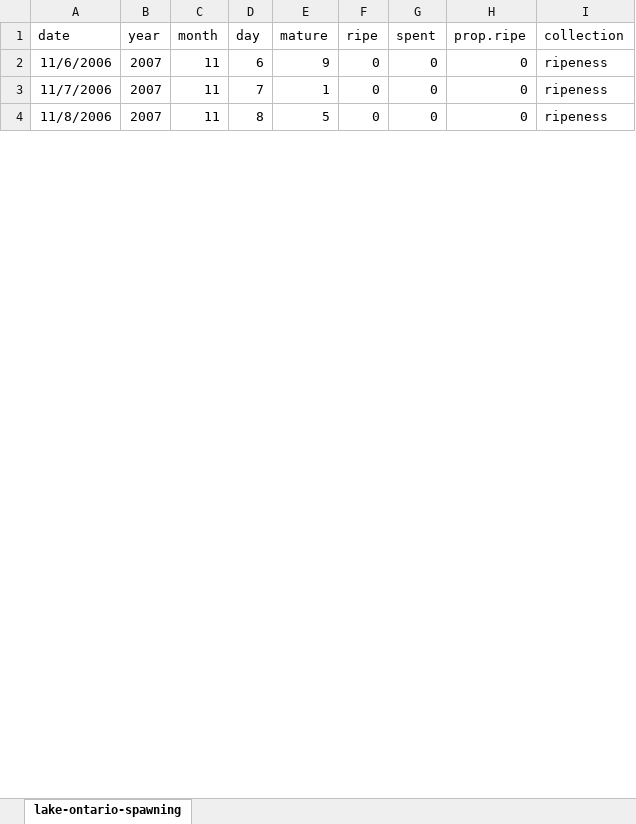
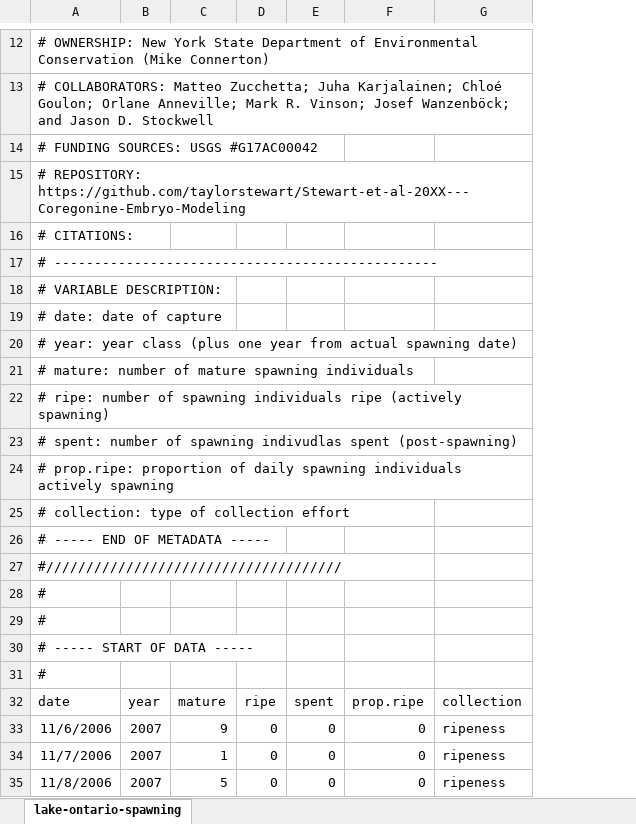
Before and after one commit to taylorstewart/Stewart-et-al-2024---Coregonine-Embryo-Modeling, an Excel workbook: data/lake-ontario/lake-ontario-spawning.xlsx, sheet lake-ontario-spawning, drawn as a sheet; only a part is shown, gaps mark what is left out; values as stored, in another font and other column widths than the file's, no borders; removed rows and columns are numbered as before the commit, all else as after; the diff covers the shown part only; the diff names each change by its address in the sheet, - before the commit and + after, or states it on an @@ line.

```diff
--- a/data/lake-ontario/lake-ontario-spawning.xlsx (sheet lake-ontario-spawning)
+++ b/data/lake-ontario/lake-ontario-spawning.xlsx (sheet lake-ontario-spawning)
-column C, rows 1-4: month | 11 | 11 | 11
-column D, rows 1-4: day | 6 | 7 | 8
+row 12: # OWNERSHIP: New York State Department of Environmental Conservation (Mike Connerton)
+row 13: # COLLABORATORS: Matteo Zucchetta; Juha Karjalainen; Chloé Goulon; Orlane Anneville; Mark R. Vinson; Josef Wanzenböck; and Jason D. Stockwell
+row 14: # FUNDING SOURCES: USGS #G17AC00042
+row 15: # REPOSITORY: https://github.com/taylorstewart/Stewart-et-al-20XX---Coregonine-Embryo-Modeling
+row 16: # CITATIONS:
+row 17: # ------------------------------------------------
+row 18: # VARIABLE DESCRIPTION:
+row 19: # date: date of capture
+row 20: # year: year class (plus one year from actual spawning date)
+row 21: # mature: number of mature spawning individuals
+row 22: # ripe: number of spawning individuals ripe (actively spawning)
+row 23: # spent: number of spawning indivudlas spent (post-spawning)
+row 24: # prop.ripe: proportion of daily spawning individuals actively spawning
+row 25: # collection: type of collection effort
+row 26: # ----- END OF METADATA -----
+row 27: #/////////////////////////////////////
+row 28: #
+row 29: #
+row 30: # ----- START OF DATA -----
+row 31: #
```
Also changed, not shown: 11 added rows elsewhere in this sheet, formulas that keep their value, data/lake-annecy/lake-annecy-spawning.xlsx, data/lake-geneva/lake-geneva-hatching.xlsx, 17 other files.
